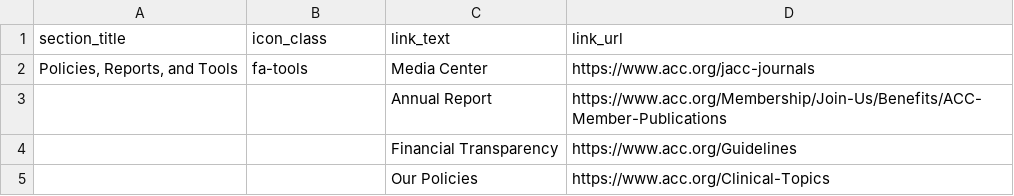
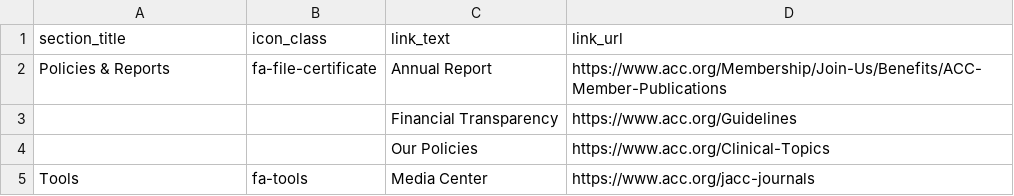
Before and after one commit to ACC-Style/PrototypingACCorg, a CSV file: _data/Blocks/About/Tools.csv, drawn as a sheet.

Commit message:
About - Footer

```diff
--- a/_data/Blocks/About/Tools.csv
+++ b/_data/Blocks/About/Tools.csv
@@ -1,5 +1,5 @@
 section_title,icon_class,link_text,link_url
-"Policies, Reports, and Tools",fa-tools,Media Center,https://www.acc.org/jacc-journals
-,,Annual Report,https://www.acc.org/Membership/Join-Us/Benefits/ACC-Member-Publications
+"Policies & Reports",fa-file-certificate,Annual Report,https://www.acc.org/Membership/Join-Us/Benefits/ACC-Member-Publications
 ,,Financial Transparency ,https://www.acc.org/Guidelines
 ,,Our Policies,https://www.acc.org/Clinical-Topics
+"Tools",fa-tools,Media Center,https://www.acc.org/jacc-journals
```
Also changed, not shown: 2 other files.
